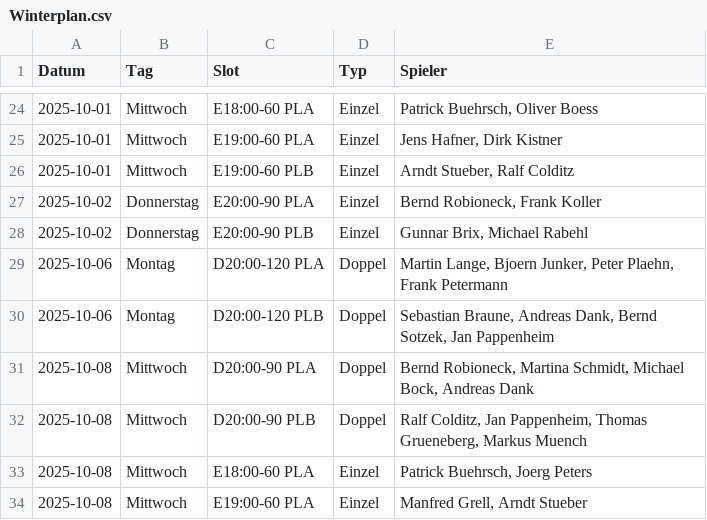
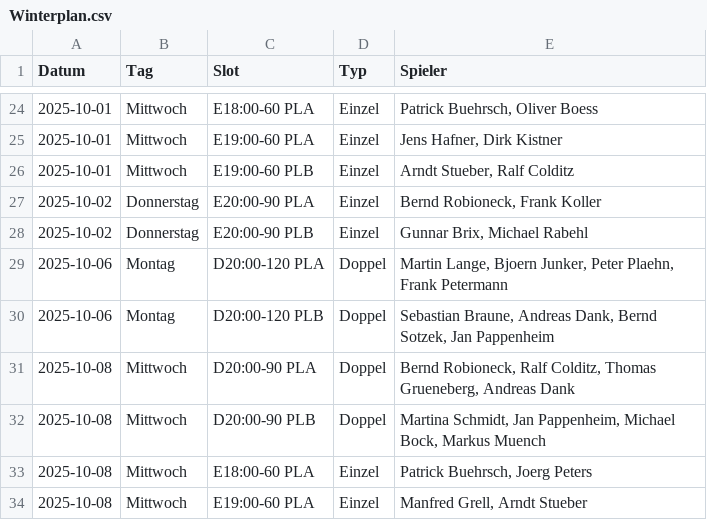
Before and after one commit to liamw8lde/Winter-2024_2025-Training-PLan, a CSV file: Winterplan.csv, drawn as a sheet; only a part is shown, gaps mark what is left out.

Commit message:
Swap Michael Bock ↔ Thomas Grueneberg on 2025-10-08  | override: Liam

```diff
--- a/Winterplan.csv
+++ b/Winterplan.csv
@@ -30,4 +30,4 @@ Datum,Tag,Slot,Typ,Spieler
 2025-10-06,Montag,D20:00-120 PLB,Doppel,"Sebastian Braune, Andreas Dank, Bernd Sotzek, Jan Pappenheim"
-2025-10-08,Mittwoch,D20:00-90 PLA,Doppel,"Bernd Robioneck, Martina Schmidt, Michael Bock, Andreas Dank"
-2025-10-08,Mittwoch,D20:00-90 PLB,Doppel,"Ralf Colditz, Jan Pappenheim, Thomas Grueneberg, Markus Muench"
+2025-10-08,Mittwoch,D20:00-90 PLA,Doppel,"Bernd Robioneck, Ralf Colditz, Thomas Grueneberg, Andreas Dank"
+2025-10-08,Mittwoch,D20:00-90 PLB,Doppel,"Martina Schmidt, Jan Pappenheim, Michael Bock, Markus Muench"
 2025-10-08,Mittwoch,E18:00-60 PLA,Einzel,"Patrick Buehrsch, Joerg Peters"
```
